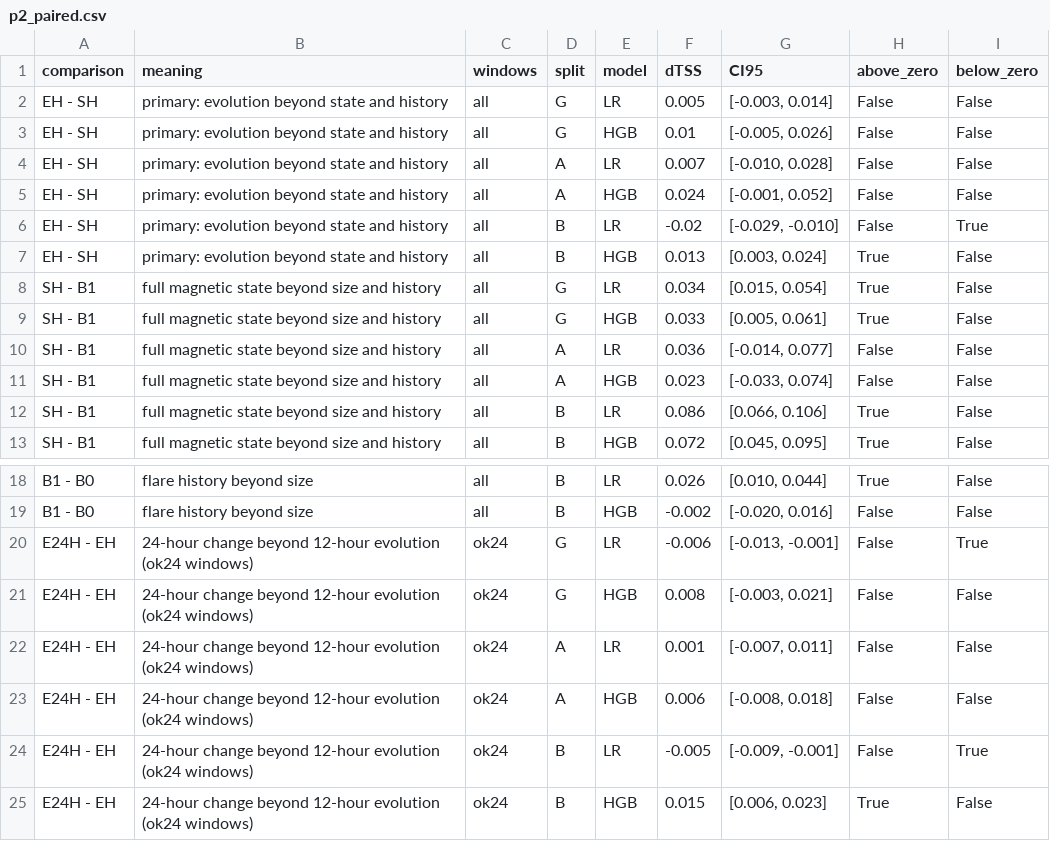
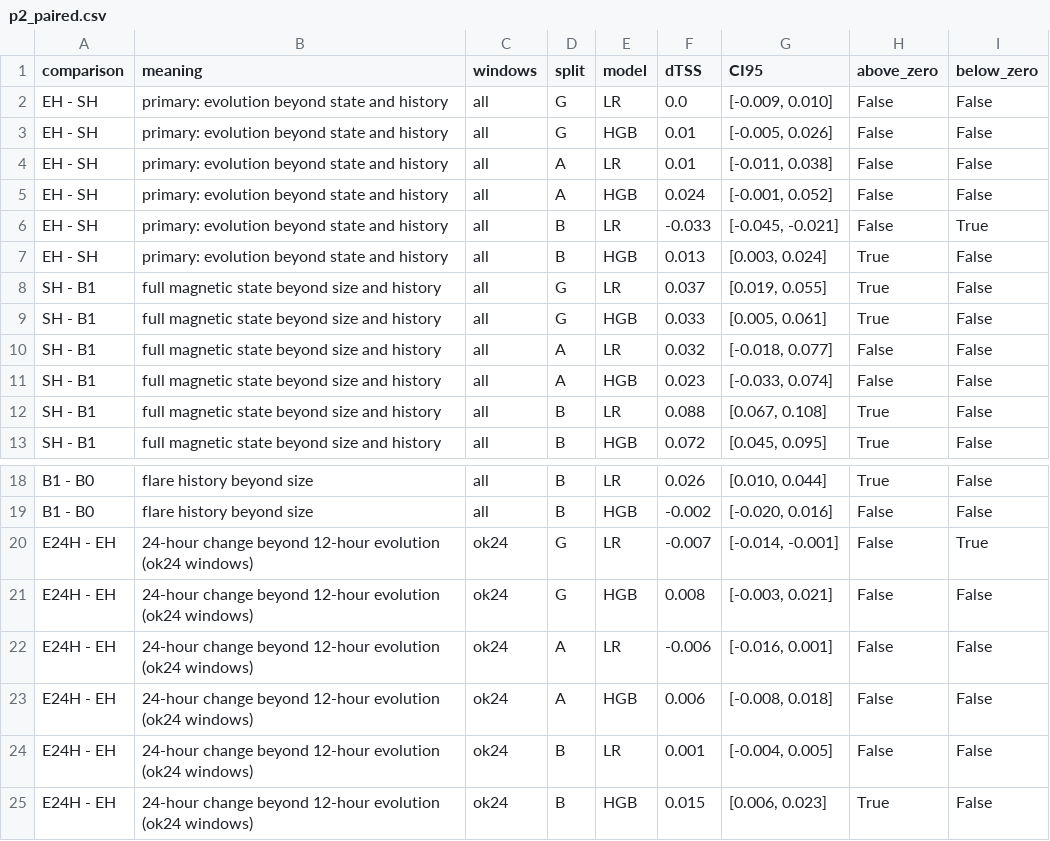
Before and after one commit to avinashchaudhary28/solar-flare-leakage-audit, a CSV file: results/paper2/pilot/p2_paired.csv, drawn as a sheet; only a part is shown, gaps mark what is left out.

```diff
--- a/results/paper2/pilot/p2_paired.csv
+++ b/results/paper2/pilot/p2_paired.csv
@@ -1,13 +1,13 @@
 comparison,meaning,windows,split,model,dTSS,CI95,above_zero,below_zero
-EH - SH,primary: evolution beyond state and history,all,G,LR,0.005,"[-0.003, 0.014]",False,False
+EH - SH,primary: evolution beyond state and history,all,G,LR,0.0,"[-0.009, 0.010]",False,False
 EH - SH,primary: evolution beyond state and history,all,G,HGB,0.01,"[-0.005, 0.026]",False,False
-EH - SH,primary: evolution beyond state and history,all,A,LR,0.007,"[-0.010, 0.028]",False,False
+EH - SH,primary: evolution beyond state and history,all,A,LR,0.01,"[-0.011, 0.038]",False,False
 EH - SH,primary: evolution beyond state and history,all,A,HGB,0.024,"[-0.001, 0.052]",False,False
-EH - SH,primary: evolution beyond state and history,all,B,LR,-0.02,"[-0.029, -0.010]",False,True
+EH - SH,primary: evolution beyond state and history,all,B,LR,-0.033,"[-0.045, -0.021]",False,True
 EH - SH,primary: evolution beyond state and history,all,B,HGB,0.013,"[0.003, 0.024]",True,False
-SH - B1,full magnetic state beyond size and history,all,G,LR,0.034,"[0.015, 0.054]",True,False
+SH - B1,full magnetic state beyond size and history,all,G,LR,0.037,"[0.019, 0.055]",True,False
 SH - B1,full magnetic state beyond size and history,all,G,HGB,0.033,"[0.005, 0.061]",True,False
-SH - B1,full magnetic state beyond size and history,all,A,LR,0.036,"[-0.014, 0.077]",False,False
+SH - B1,full magnetic state beyond size and history,all,A,LR,0.032,"[-0.018, 0.077]",False,False
 SH - B1,full magnetic state beyond size and history,all,A,HGB,0.023,"[-0.033, 0.074]",False,False
-SH - B1,full magnetic state beyond size and history,all,B,LR,0.086,"[0.066, 0.106]",True,False
+SH - B1,full magnetic state beyond size and history,all,B,LR,0.088,"[0.067, 0.108]",True,False
 SH - B1,full magnetic state beyond size and history,all,B,HGB,0.072,"[0.045, 0.095]",True,False
@@ -19,7 +19,7 @@ B1 - B0,flare history beyond size,all,B,LR,0.026,"[0.010, 0.044]",True,False
 B1 - B0,flare history beyond size,all,B,HGB,-0.002,"[-0.020, 0.016]",False,False
-E24H - EH,24-hour change beyond 12-hour evolution (ok24 windows),ok24,G,LR,-0.006,"[-0.013, -0.001]",False,True
+E24H - EH,24-hour change beyond 12-hour evolution (ok24 windows),ok24,G,LR,-0.007,"[-0.014, -0.001]",False,True
 E24H - EH,24-hour change beyond 12-hour evolution (ok24 windows),ok24,G,HGB,0.008,"[-0.003, 0.021]",False,False
-E24H - EH,24-hour change beyond 12-hour evolution (ok24 windows),ok24,A,LR,0.001,"[-0.007, 0.011]",False,False
+E24H - EH,24-hour change beyond 12-hour evolution (ok24 windows),ok24,A,LR,-0.006,"[-0.016, 0.001]",False,False
 E24H - EH,24-hour change beyond 12-hour evolution (ok24 windows),ok24,A,HGB,0.006,"[-0.008, 0.018]",False,False
-E24H - EH,24-hour change beyond 12-hour evolution (ok24 windows),ok24,B,LR,-0.005,"[-0.009, -0.001]",False,True
+E24H - EH,24-hour change beyond 12-hour evolution (ok24 windows),ok24,B,LR,0.001,"[-0.004, 0.005]",False,False
 E24H - EH,24-hour change beyond 12-hour evolution (ok24 windows),ok24,B,HGB,0.015,"[0.006, 0.023]",True,False
```
Also changed, not shown: results/paper2/pilot/p2_skill.csv, 6 other files.
